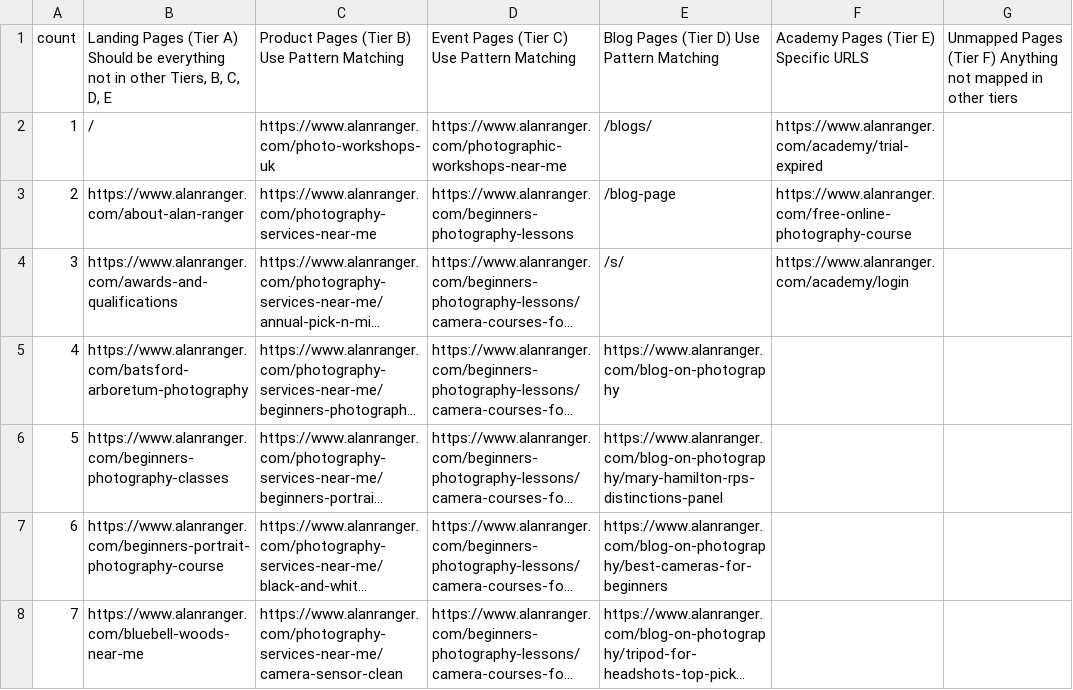
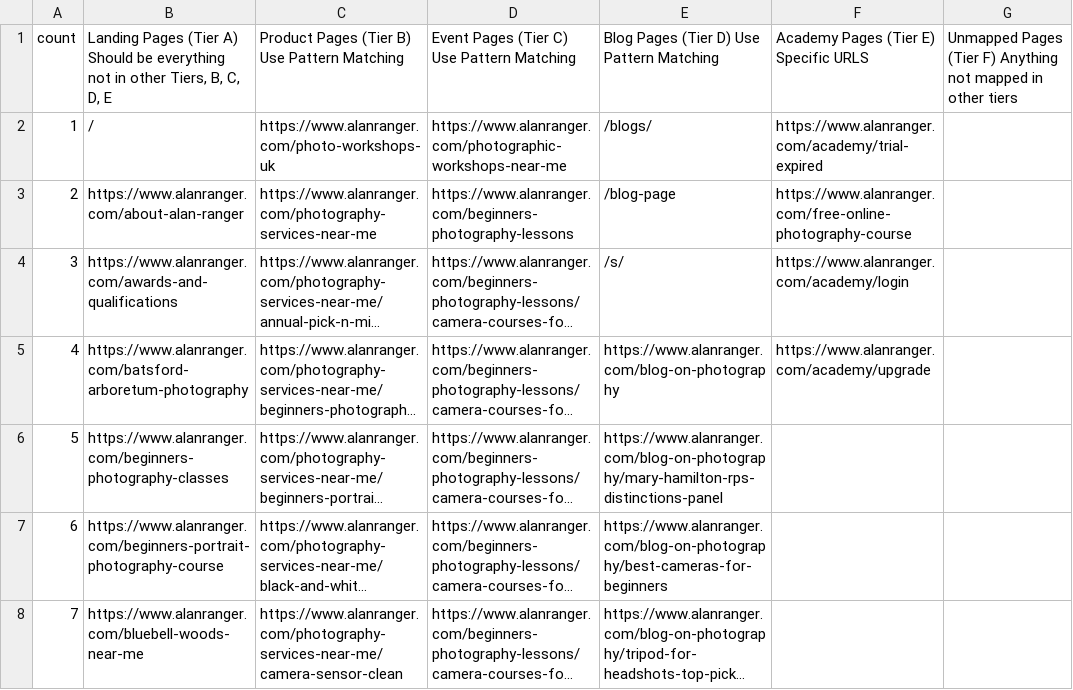
Before and after one commit to alanranger/alan-shared-resources, a CSV file: csv/page segmentation by tier.csv, drawn as a sheet; only a part is shown; long unchanged cells end in …; the diff names each change by its address in the sheet, - before the commit and + after, or states it on an @@ line.

```diff
--- a/csv/page segmentation by tier.csv
+++ b/csv/page segmentation by tier.csv
-F5: (empty)
+F5: https://www.alanranger.com/academy/upgrade
```
Also changed, not shown: csv/06-site-urls.csv.
